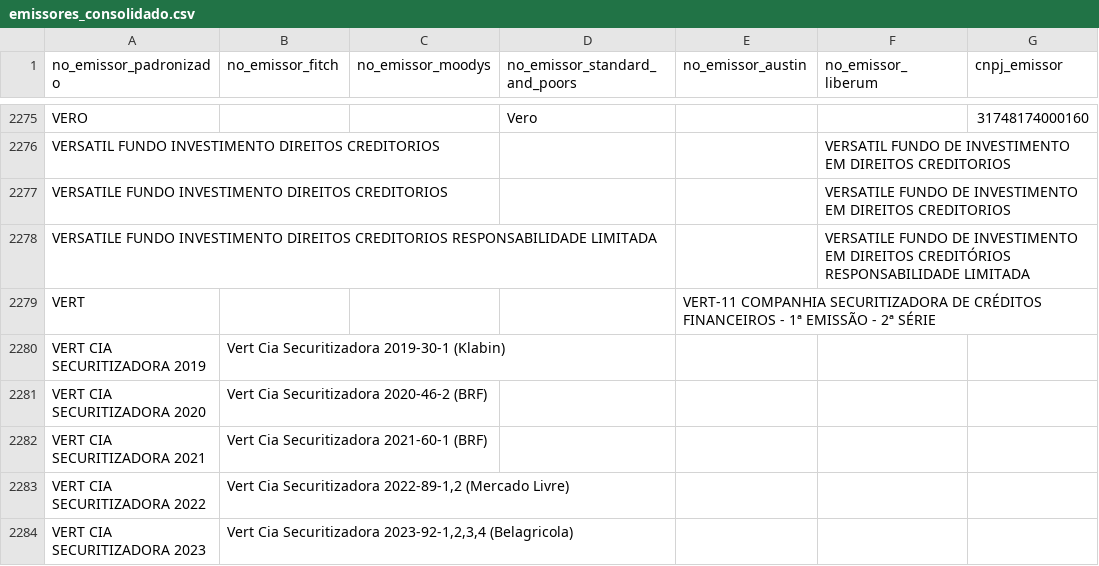
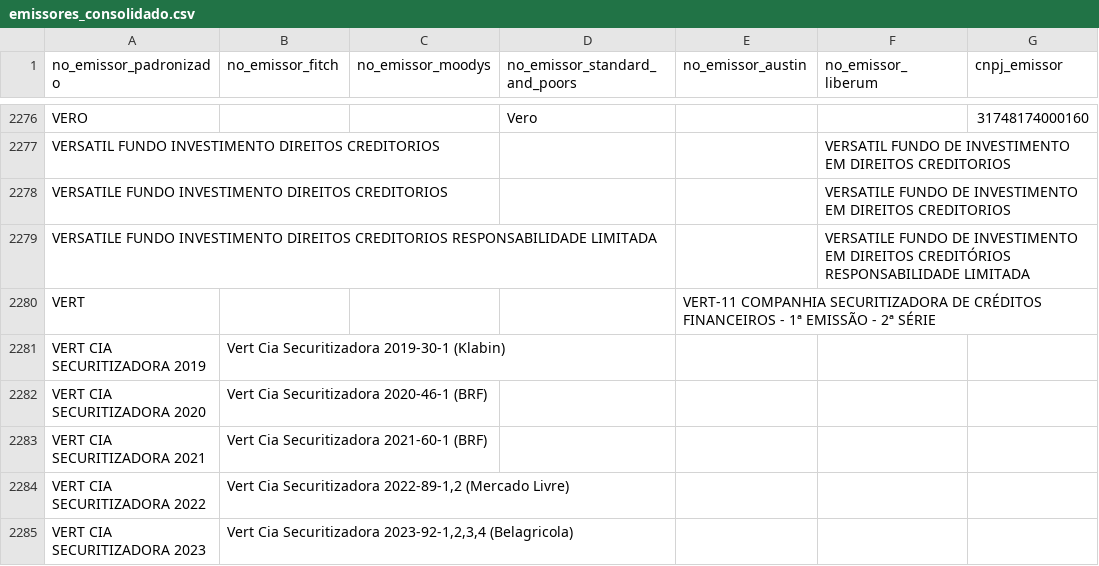
Before and after one commit to PulseDataLabs/PulseRatingsBrasil, a CSV file: data/emissores_consolidado.csv, drawn as a sheet; only a part is shown, gaps mark what is left out; the diff covers the shown part only.

```diff
--- a/data/emissores_consolidado.csv
+++ b/data/emissores_consolidado.csv
@@ -2280,3 +2281,3 @@ VERT,,,,VERT-11 COMPANHIA SECURITIZADORA DE CRÉDITOS FINANCEIROS - 1ª EMISSÃO
 VERT CIA SECURITIZADORA 2019,Vert Cia Securitizadora 2019-30-1 (Klabin),,,,,
-VERT CIA SECURITIZADORA 2020,Vert Cia Securitizadora 2020-46-2 (BRF),,,,,
+VERT CIA SECURITIZADORA 2020,Vert Cia Securitizadora 2020-46-1 (BRF),,,,,
 VERT CIA SECURITIZADORA 2021,Vert Cia Securitizadora 2021-60-1 (BRF),,,,,
```
Also changed, not shown: 2 added rows, 1 removed row and 2 edited cells elsewhere in this file, data/austin_ratings.csv, data/fitch_emissores.csv, 16 other files.
